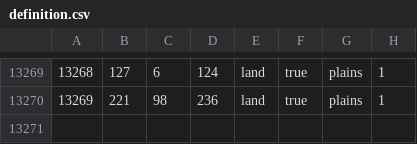
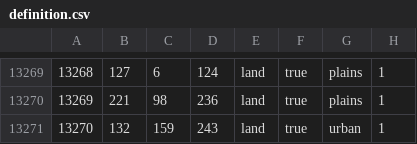
Before and after one commit to CrankyRack/Treachery, a CSV file: map/definition.csv, drawn as a sheet; only a part is shown, gaps mark what is left out; the diff names each change by its address in the sheet, - before the commit and + after, or states it on an @@ line.

```diff
--- a/map/definition.csv
+++ b/map/definition.csv
+row 13271: 13270 | 132 | 159 | 243 | land | true | urban | 1
```
Also changed, not shown: 45 other files.
